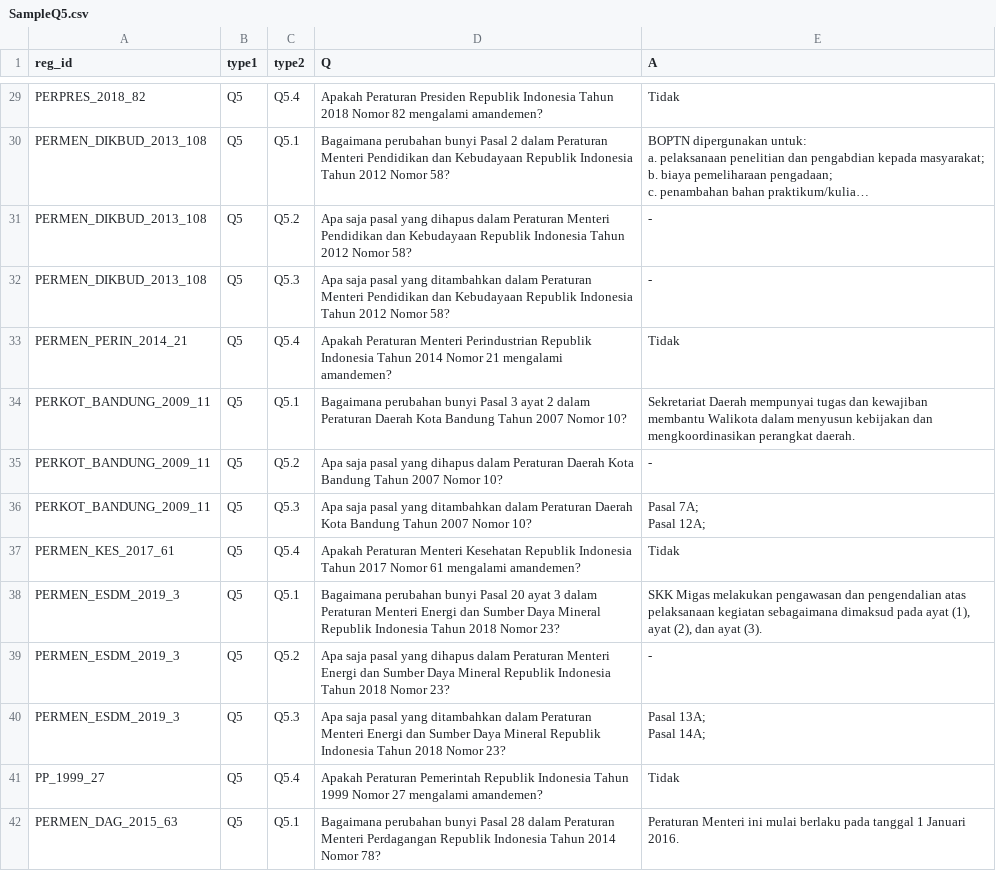
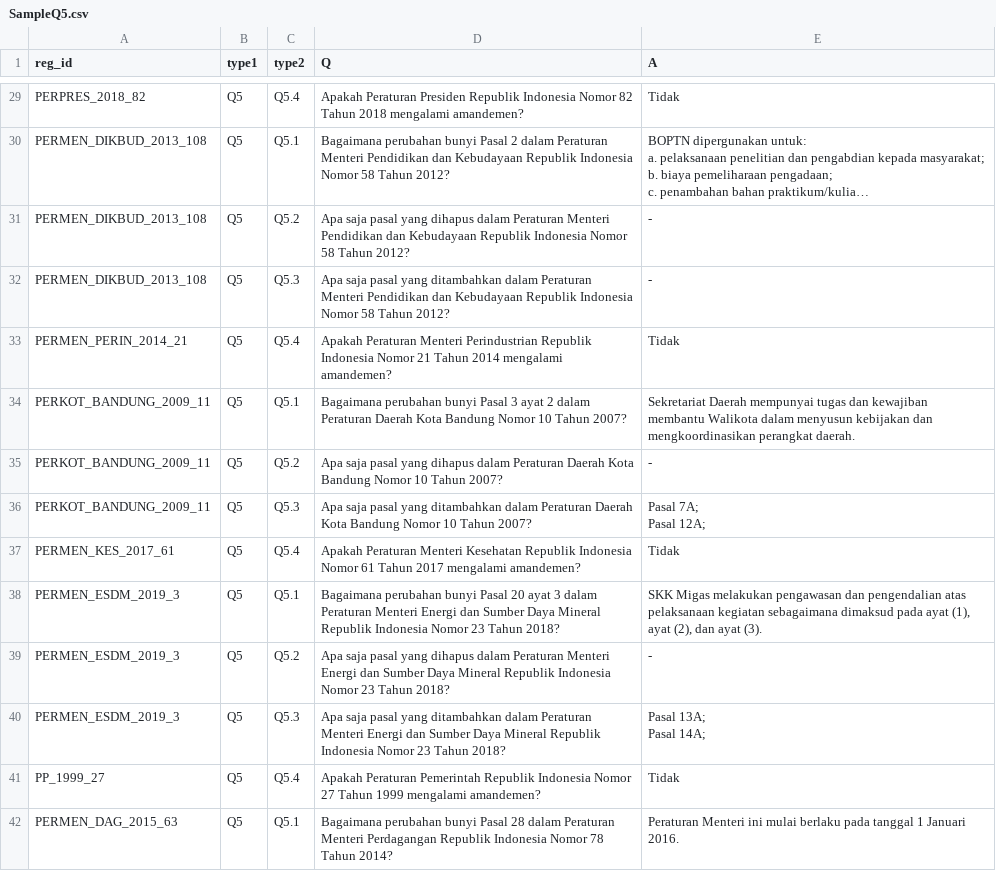
Before and after one commit to handi91/Lexid-be, a CSV file: other/SampleQ5.csv, drawn as a sheet; only a part is shown, gaps mark what is left out; long unchanged cells end in …; the diff covers the shown part only; the diff names each change by its address in the sheet, - before the commit and + after, or states it on an @@ line.

```diff
--- a/other/SampleQ5.csv
+++ b/other/SampleQ5.csv
-D29 (Q): …Republik Indonesia Tahun 2018 Nomor 82 mengalami amandemen?
+D29 (Q): …Republik Indonesia Nomor 82 Tahun 2018 mengalami amandemen?
-D30 (Q): …Republik Indonesia Tahun 2012 Nomor 58?
+D30 (Q): …Republik Indonesia Nomor 58 Tahun 2012?
-D31 (Q): …Republik Indonesia Tahun 2012 Nomor 58?
+D31 (Q): …Republik Indonesia Nomor 58 Tahun 2012?
-D32 (Q): …Republik Indonesia Tahun 2012 Nomor 58?
+D32 (Q): …Republik Indonesia Nomor 58 Tahun 2012?
-D33 (Q): …Republik Indonesia Tahun 2014 Nomor 21 mengalami amandemen?
+D33 (Q): …Republik Indonesia Nomor 21 Tahun 2014 mengalami amandemen?
-D34 (Q): …Kota Bandung Tahun 2007 Nomor 10?
+D34 (Q): …Kota Bandung Nomor 10 Tahun 2007?
-D35 (Q): …Kota Bandung Tahun 2007 Nomor 10?
+D35 (Q): …Kota Bandung Nomor 10 Tahun 2007?
-D36 (Q): …Kota Bandung Tahun 2007 Nomor 10?
+D36 (Q): …Kota Bandung Nomor 10 Tahun 2007?
-D37 (Q): …Republik Indonesia Tahun 2017 Nomor 61 mengalami amandemen?
+D37 (Q): …Republik Indonesia Nomor 61 Tahun 2017 mengalami amandemen?
-D38 (Q): …Republik Indonesia Tahun 2018 Nomor 23?
+D38 (Q): …Republik Indonesia Nomor 23 Tahun 2018?
-D39 (Q): …Republik Indonesia Tahun 2018 Nomor 23?
+D39 (Q): …Republik Indonesia Nomor 23 Tahun 2018?
-D40 (Q): …Republik Indonesia Tahun 2018 Nomor 23?
+D40 (Q): …Republik Indonesia Nomor 23 Tahun 2018?
-D41 (Q): …Republik Indonesia Tahun 1999 Nomor 27 mengalami amandemen?
+D41 (Q): …Republik Indonesia Nomor 27 Tahun 1999 mengalami amandemen?
-D42 (Q): …Republik Indonesia Tahun 2014 Nomor 78?
+D42 (Q): …Republik Indonesia Nomor 78 Tahun 2014?
```
Also changed, not shown: 186 edited cells elsewhere in this file, 7 other files.
